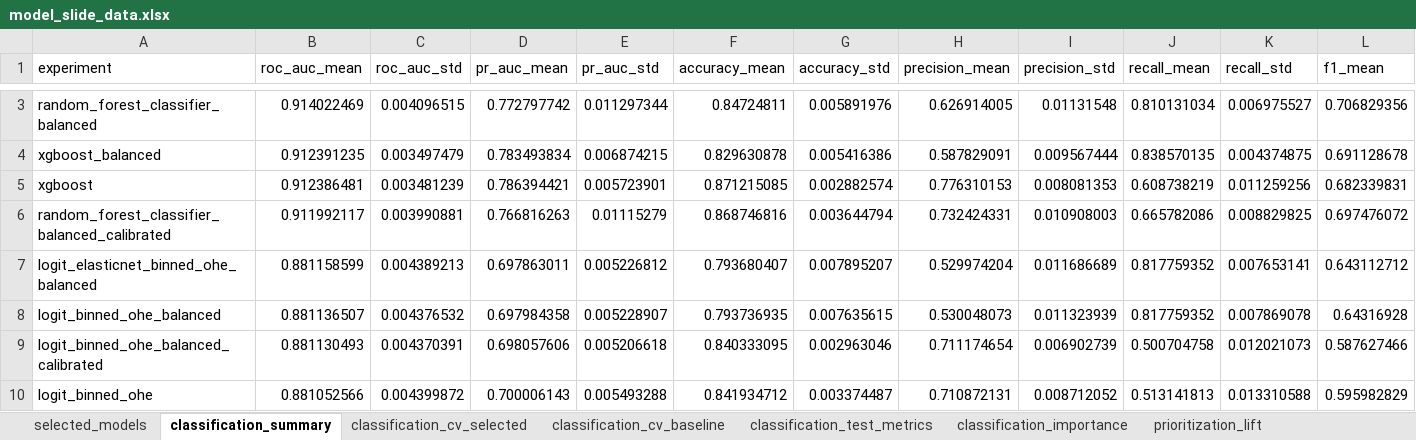
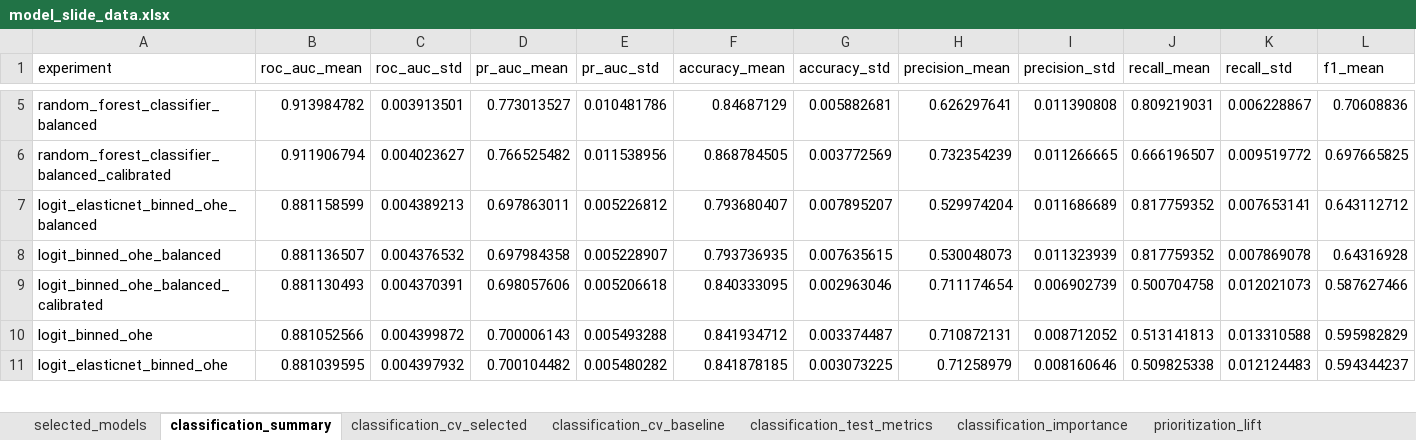
Before and after one commit to mrbungie/mib_cars_analysis, an Excel workbook: slidedeck/data/model_slide_data.xlsx, sheet classification_summary, drawn as a sheet; only a part is shown, gaps mark what is left out; the shorter side is filled out with more unchanged rows; values as stored, in another font and other column widths than the file's, no borders; removed rows and columns are numbered as before the commit, all else as after; rows hold the shown columns only; the diff covers the shown part only; the diff names each change by its address in the sheet, - before the commit and + after, or states it on an @@ line.

```diff
--- a/slidedeck/data/model_slide_data.xlsx (sheet classification_summary)
+++ b/slidedeck/data/model_slide_data.xlsx (sheet classification_summary)
-B5 (roc_auc_mean): 0.914022469
+B5 (roc_auc_mean): 0.913984782
-C5 (roc_auc_std): 0.004096515
+C5 (roc_auc_std): 0.003913501
-D5 (pr_auc_mean): 0.772797742
+D5 (pr_auc_mean): 0.773013527
-E5 (pr_auc_std): 0.011297344
+E5 (pr_auc_std): 0.010481786
-F5 (accuracy_mean): 0.84724811
+F5 (accuracy_mean): 0.84687129
-G5 (accuracy_std): 0.005891976
+G5 (accuracy_std): 0.005882681
-H5 (precision_mean): 0.626914005
+H5 (precision_mean): 0.626297641
-I5 (precision_std): 0.01131548
+I5 (precision_std): 0.011390808
-J5 (recall_mean): 0.810131034
+J5 (recall_mean): 0.809219031
-K5 (recall_std): 0.006975527
+K5 (recall_std): 0.006228867
-L5 (f1_mean): 0.706829356
+L5 (f1_mean): 0.70608836
-row 4: xgboost_balanced | 0.912391235 | 0.003497479 | 0.783493834 | 0.006874215 | 0.829630878 | 0.005416386 | 0.587829091 | 0.009567444 | 0.838570135 | 0.004374875 | 0.691128678
-row 5: xgboost | 0.912386481 | 0.003481239 | 0.786394421 | 0.005723901 | 0.871215085 | 0.002882574 | 0.776310153 | 0.008081353 | 0.608738219 | 0.011259256 | 0.682339831
-B6 (roc_auc_mean): 0.911992117
+B6 (roc_auc_mean): 0.911906794
-C6 (roc_auc_std): 0.003990881
+C6 (roc_auc_std): 0.004023627
-D6 (pr_auc_mean): 0.766816263
+D6 (pr_auc_mean): 0.766525482
-E6 (pr_auc_std): 0.01115279
+E6 (pr_auc_std): 0.011538956
-F6 (accuracy_mean): 0.868746816
+F6 (accuracy_mean): 0.868784505
-G6 (accuracy_std): 0.003644794
+G6 (accuracy_std): 0.003772569
-H6 (precision_mean): 0.732424331
+H6 (precision_mean): 0.732354239
-I6 (precision_std): 0.010908003
+I6 (precision_std): 0.011266665
-J6 (recall_mean): 0.665782086
+J6 (recall_mean): 0.666196507
-K6 (recall_std): 0.008829825
+K6 (recall_std): 0.009519772
-L6 (f1_mean): 0.697476072
+L6 (f1_mean): 0.697665825
```
Also changed, not shown: 2 added rows and 14 edited cells elsewhere in this sheet, sheet classification_metadata, sheet prioritization_lift, sheet classification_cv_selected, sheet regression_metadata, sheet classification_importance, sheet classification_test_metrics, 1 more sheet, slidedeck/data/model_metric_tables.xlsx, 54 other files.
